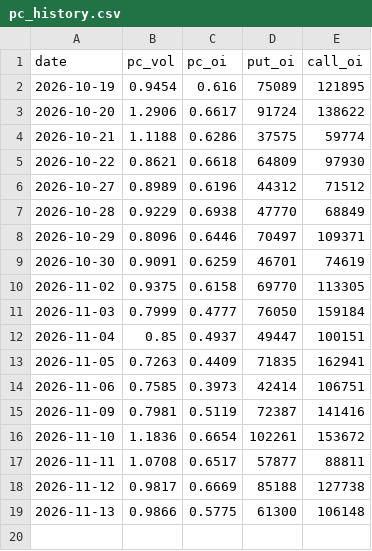
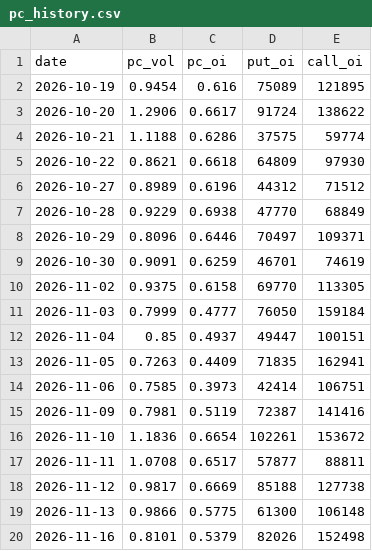
Before and after one commit to asinkk/txo-dashboard, a CSV file: docs/pc_history.csv, drawn as a sheet; the diff names each change by its address in the sheet, - before the commit and + after, or states it on an @@ line.

```diff
--- a/docs/pc_history.csv
+++ b/docs/pc_history.csv
+row 20: 2026-11-16 | 0.8101 | 0.5379 | 82026 | 152498
```
Also changed, not shown: docs/pain.csv, docs/strikes.csv, 2 other files.
